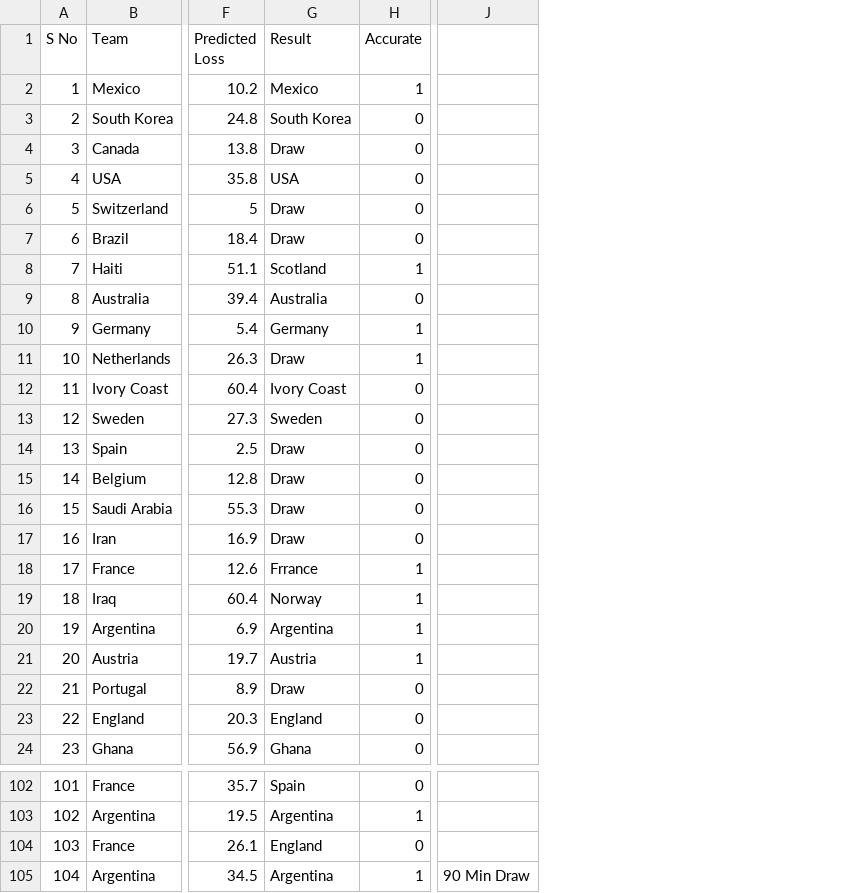
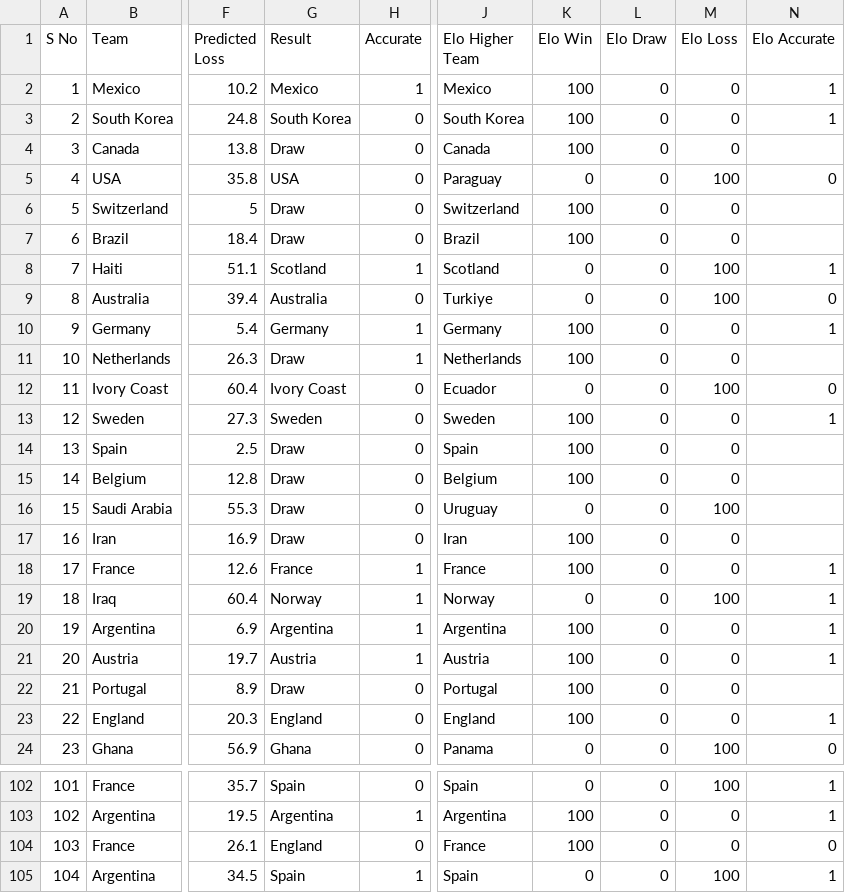
Before and after one commit to tanmay7d/gaussian-hmm-football, a CSV file: Live Test/Predictions.csv, drawn as a sheet; only a part is shown, gaps mark what is left out; removed rows and columns are numbered as before the commit, all else as after; the diff names each change by its address in the sheet, - before the commit and + after, or states it on an @@ line.

Commit message:
Added simple elo predictions

```diff
--- a/Live Test/Predictions.csv
+++ b/Live Test/Predictions.csv
-column J, row 105: 90 Min Draw
+column J (Elo Higher Team), rows 2-24: Mexico | South Korea | Canada | Paraguay | Switzerland | Brazil | Scotland | Turkiye | Germany | Netherlands | Ecuador | Sweden | Spain | Belgium | Uruguay | Iran | France | Norway | Argentina | Austria | Portugal | England | Panama; rows 102-105: Spain | Argentina | France | Spain
+column K (Elo Win), rows 2-24: 100 | 100 | 100 | 0 | 100 | 100 | 0 | 0 | 100 | 100 | 0 | 100 | 100 | 100 | 0 | 100 | 100 | 0 | 100 | 100 | 100 | 100 | 0; rows 102-105: 0 | 100 | 100 | 0
+column L (Elo Draw), rows 2-24: all 0; rows 102-105: all 0
+column M (Elo Loss), rows 2-24: 0 | 0 | 0 | 100 | 0 | 0 | 100 | 100 | 0 | 0 | 100 | 0 | 0 | 0 | 100 | 0 | 0 | 100 | 0 | 0 | 0 | 0 | 100; rows 102-105: 100 | 0 | 0 | 100
+column N (Elo Accurate), rows 2-24: 1 | 1 |  | 0 |  |  | 1 | 0 | 1 |  | 0 | 1 |  |  |  |  | 1 | 1 | 1 | 1 |  | 1 | 0; rows 102-105: 1 | 1 | 0 | 1
-G18 (Result): Frrance
+G18 (Result): France
-G105 (Result): Argentina
+G105 (Result): Spain
```
